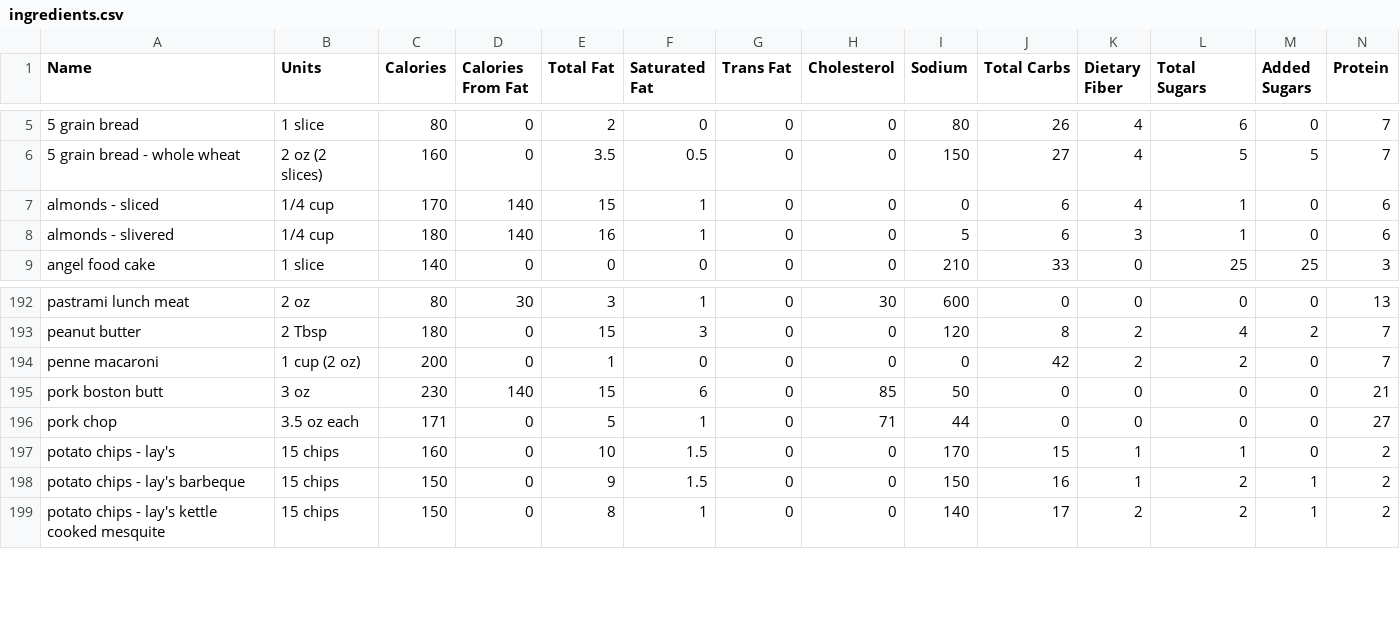
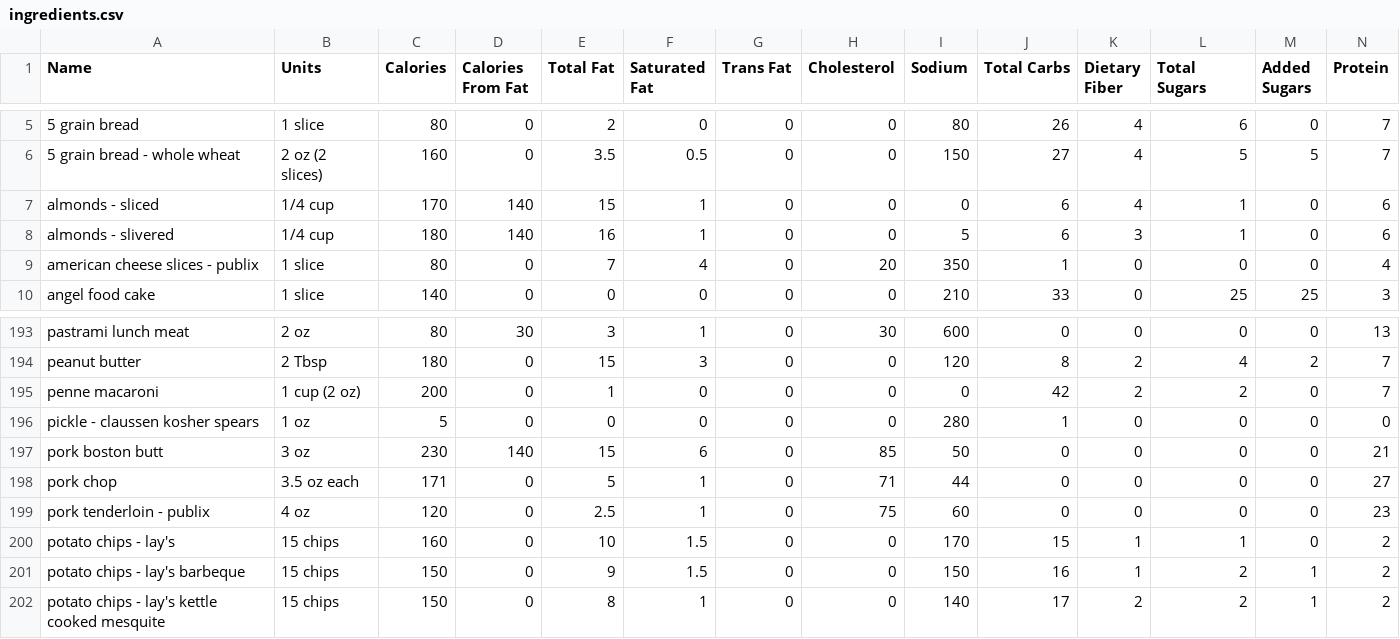
Before and after one commit to imsunburnt/ni-tracker, a CSV file: ingredients.csv, drawn as a sheet; only a part is shown, gaps mark what is left out; rows hold the shown columns only; the diff names each change by its address in the sheet, - before the commit and + after, or states it on an @@ line.

Commit message:
Added new ingredients

```diff
--- a/ingredients.csv
+++ b/ingredients.csv
+row 9: american cheese slices - publix | 1 slice | 80 | 0 | 7 | 4 | 0 | 20 | 350 | 1 | 0 | 0 | 0 | 4
+row 196: pickle - claussen kosher spears | 1 oz | 5 | 0 | 0 | 0 | 0 | 0 | 280 | 1 | 0 | 0 | 0 | 0
+row 199: pork tenderloin - publix | 4 oz | 120 | 0 | 2.5 | 1 | 0 | 75 | 60 | 0 | 0 | 0 | 0 | 23
```
